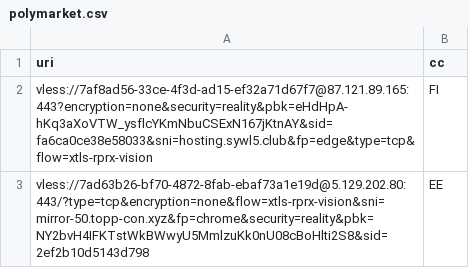
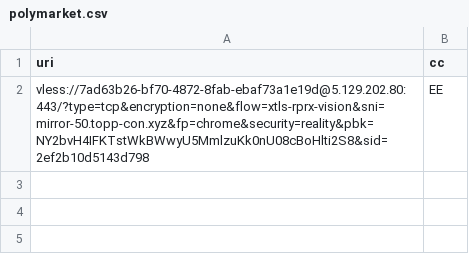
Before and after one commit to grisha-seleznev/free-vless-keys-russia, a CSV file: stage/polymarket.csv, drawn as a sheet; the diff names each change by its address in the sheet, - before the commit and + after, or states it on an @@ line.

Commit message:
🇷🇺 Проверка из РФ: 11 ключей, Polymarket 1 (20.11.2026 08:19 МСК)

```diff
--- a/stage/polymarket.csv
+++ b/stage/polymarket.csv
-row 2: vless://7af8ad56-33ce-4f3d-ad15-ef32a71d67f7@87.121.89.165:443?encryption=none&security=reality&pbk=eHdHpA-hKq3aXoVTW_ysflcYKmNbuCSExN167jKtnAY&sid=fa6ca0ce38e58033&sni=hosting.sywl5.club&fp=edge&type=tcp&flow=xtls-rprx-vision | FI
```
Also changed, not shown: stage/checked.csv, 56 other files.
